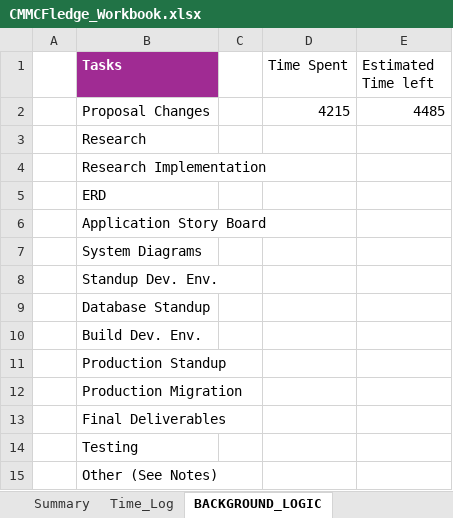
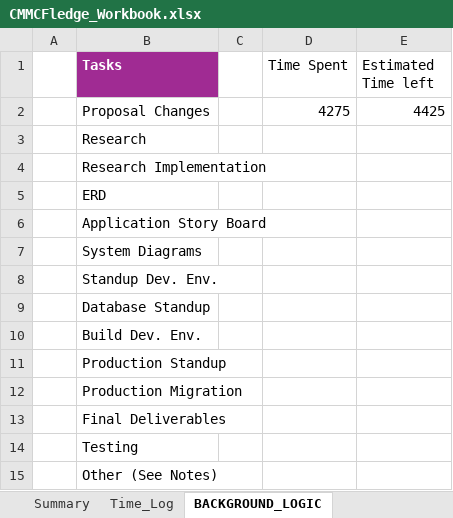
Before and after one commit to cmcfarren23/CMMCFledge, an Excel workbook: 02_WorkingDocs/CMMCFledge_Workbook.xlsx, sheet BACKGROUND_LOGIC, drawn as a sheet; values as stored, in another font and other column widths than the file's, no borders; the diff names each change by its address in the sheet, - before the commit and + after, or states it on an @@ line.

```diff
--- a/02_WorkingDocs/CMMCFledge_Workbook.xlsx (sheet BACKGROUND_LOGIC)
+++ b/02_WorkingDocs/CMMCFledge_Workbook.xlsx (sheet BACKGROUND_LOGIC)
-D2 (Time Spent): 4215
+D2 (Time Spent): 4275
-E2 (Estimated Time left): 4485
+E2 (Estimated Time left): 4425
```
Also changed, not shown: sheet Time_Log, charts or pictures, 7 other files.
